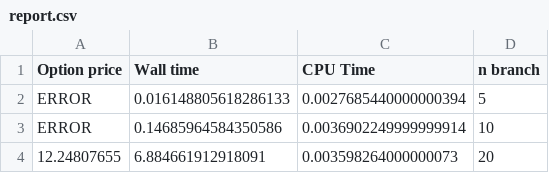
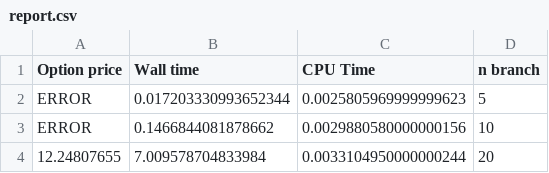
Before and after one commit to ladjanszki/option_lp, a CSV file: results/hw3/report.csv, drawn as a sheet.

Commit message:
* some results

```diff
--- a/results/hw3/report.csv
+++ b/results/hw3/report.csv
@@ -1,4 +1,4 @@
 Option price,Wall time,CPU Time,n branch
-ERROR,0.016148805618286133,0.0027685440000000394,5
-ERROR,0.14685964584350586,0.0036902249999999914,10
-12.24807655,6.884661912918091,0.003598264000000073,20
+ERROR,0.017203330993652344,0.0025805969999999623,5
+ERROR,0.1466844081878662,0.0029880580000000156,10
+12.24807655,7.009578704833984,0.0033104950000000244,20
```
Also changed, not shown: 25 other files.
